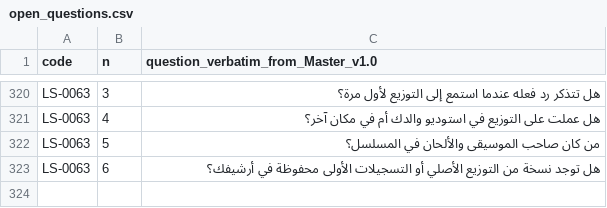
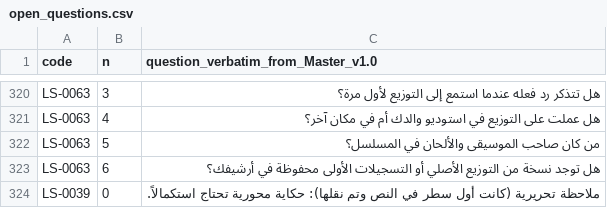
Before and after one commit to AhmedHamdyRaouf/ahr-archive, a CSV file: content/life-story/open_questions.csv, drawn as a sheet; only a part is shown, gaps mark what is left out; the diff names each change by its address in the sheet, - before the commit and + after, or states it on an @@ line.

```diff
--- a/content/life-story/open_questions.csv
+++ b/content/life-story/open_questions.csv
+row 324: LS-0039 | 0 | ملاحظة تحريرية (كانت أول سطر في النص وتم نقلها): حكاية محورية تحتاج استكمالاً.
```
Also changed, not shown: 1 other file.
